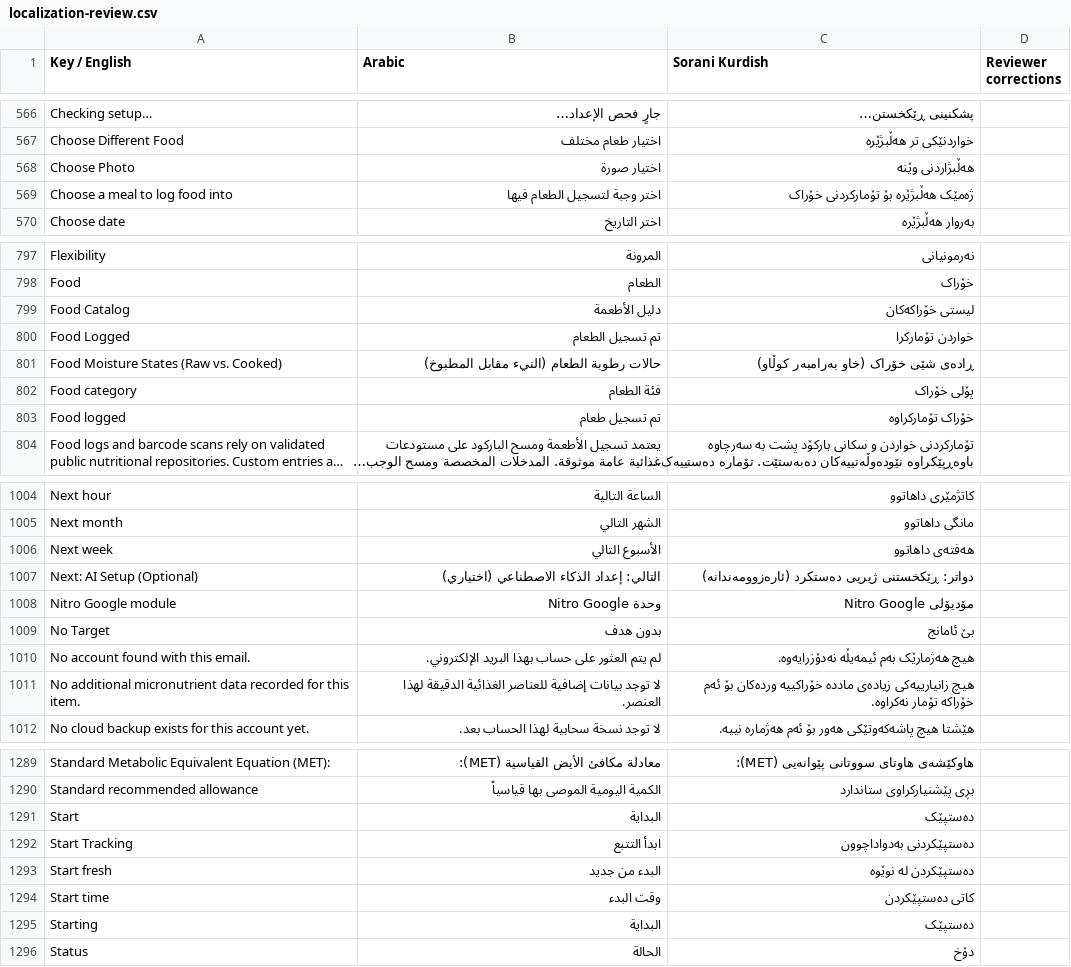
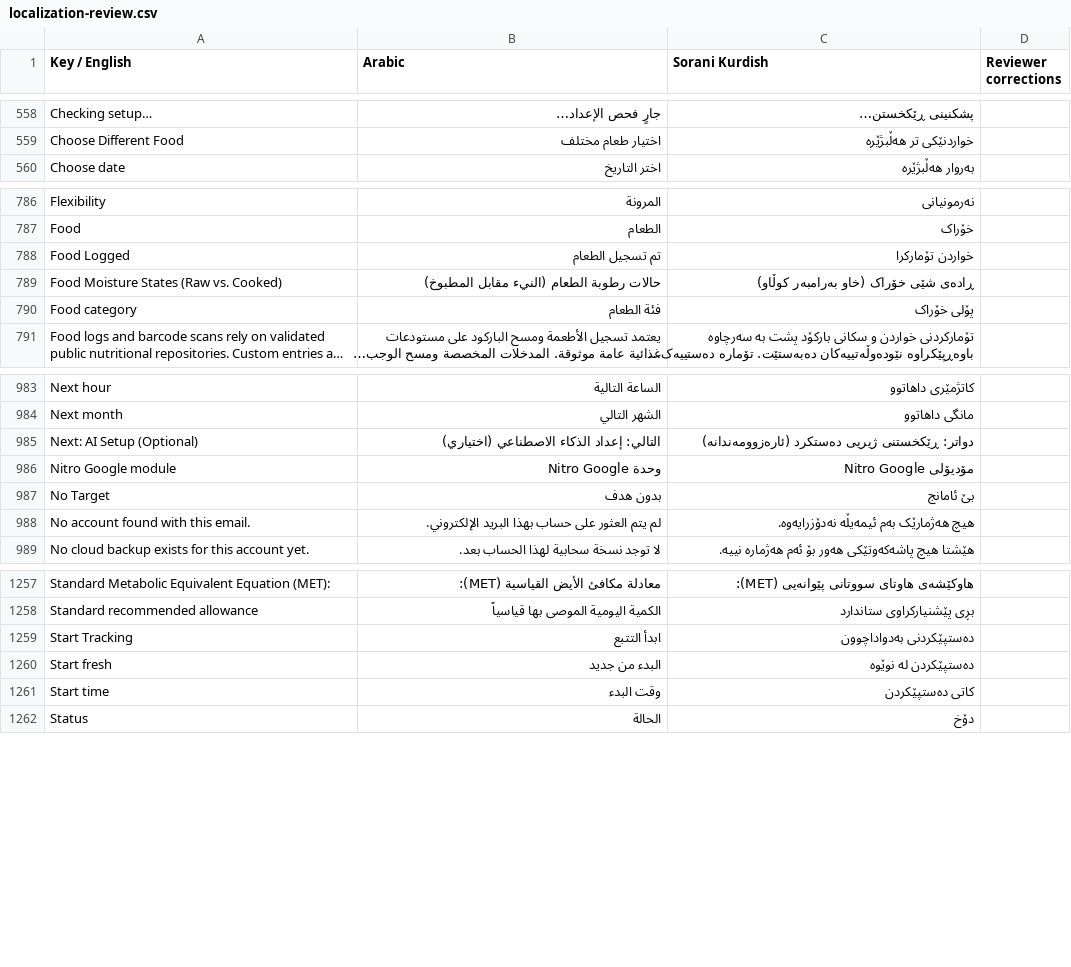
Before and after one commit to sahand-git/fit_track_v4, a CSV file: docs/localization-review.csv, drawn as a sheet; only a part is shown, gaps mark what is left out; long unchanged cells end in …; the diff covers the shown part only; the diff names each change by its address in the sheet, - before the commit and + after, or states it on an @@ line.

```diff
--- a/docs/localization-review.csv
+++ b/docs/localization-review.csv
-row 568: Choose Photo | اختيار صورة | هەڵبژاردنی وێنە
-row 569: Choose a meal to log food into | اختر وجبة لتسجيل الطعام فيها | ژەمێک هەڵبژێرە بۆ تۆمارکردنی خۆراک
-row 799: Food Catalog | دليل الأطعمة | لیستی خۆراکەکان
-row 803: Food logged | تم تسجيل طعام | خۆراک تۆمارکراوە
-row 1006: Next week | الأسبوع التالي | هەفتەی داهاتوو
-row 1011: No additional micronutrient data recorded for this item. | لا توجد بيانات إضافية للعناصر الغذائية الدقيقة لهذا العنصر. | هیچ زانیارییەکی زیادەی ماددە خۆراکییە وردەکان بۆ ئەم خۆراکە تۆمار نەکراوە.
-row 1291: Start | البداية | دەستپێک
-row 1295: Starting | البداية | دەستپێک
```
Also changed, not shown: 38 removed rows and 12 edited cells elsewhere in this file, 21 other files.
